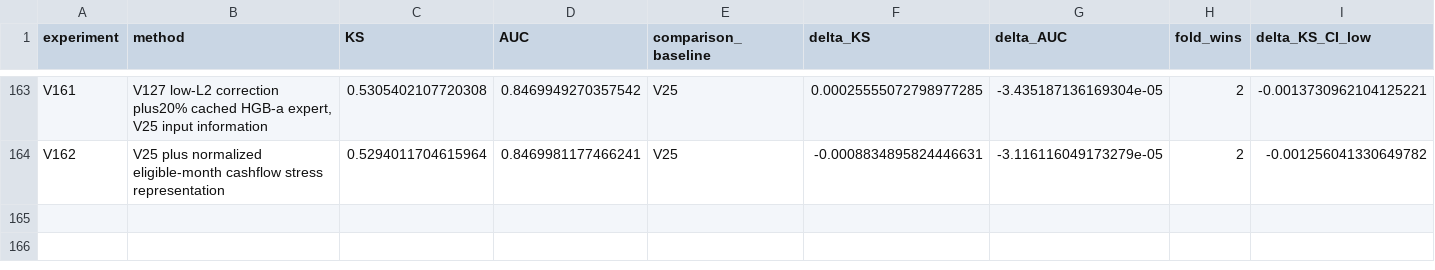
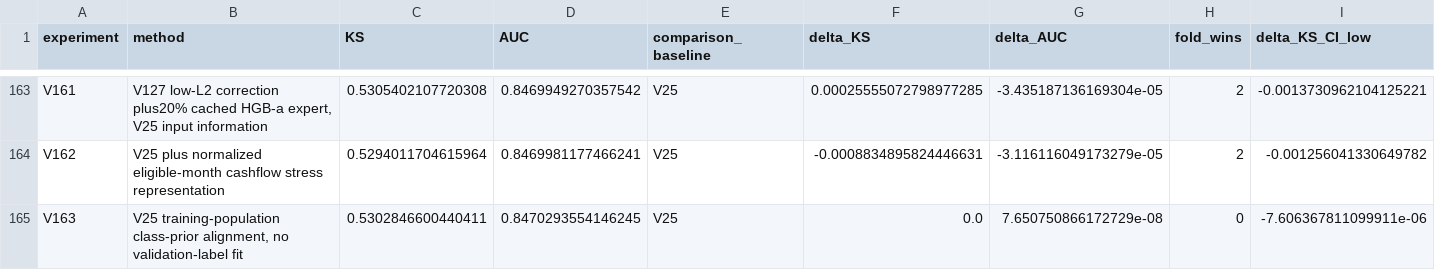
Before and after one commit to TaqiyudinMiftah/Logika, a CSV file: insight/adit/v25_research/EXPERIMENTS.csv, drawn as a sheet; only a part is shown, gaps mark what is left out; rows hold the shown columns only; the diff names each change by its address in the sheet, - before the commit and + after, or states it on an @@ line.

Commit message:
Record V163 and held-out error analysis against V25
Pooled KS0.5302846600, AUC0.8470293554; deltaKS+0.0000000000 against fixed V25. Preserve negative results, five-fold checks, paired uncertainty, formula, source and separately hashed submission. Keep V25 as public incumbent; no hidden-test score is claimed.

Check shared main before and after preparation; publish only the adit research namespace.

```diff
--- a/insight/adit/v25_research/EXPERIMENTS.csv
+++ b/insight/adit/v25_research/EXPERIMENTS.csv
+row 165: V163 | V25 training-population class-prior alignment, no validation-label fit | 0.5302846600440411 | 0.8470293554146245 | V25 | 0.0 | 7.650750866172729e-08 | 0 | -7.606367811099911e-06
```
Also changed, not shown: insight/adit/v25_research/v7/modeling/reports/MODELING_EXPERIMENTS.csv, 16 other files.
